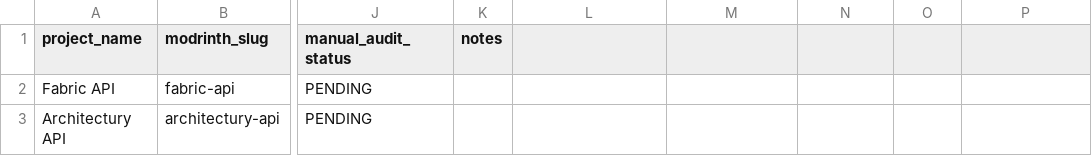
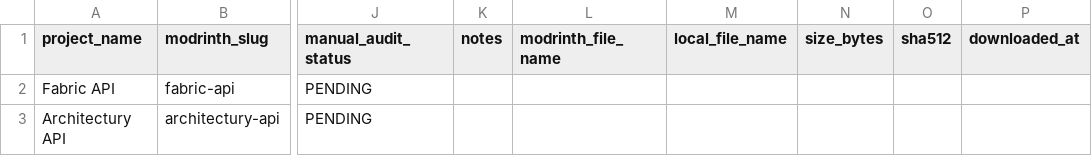
Before and after one commit to tortletortle/minecraft-mod-studio, a CSV file: experiments/umpd-scanner/corpus/manifest.csv, drawn as a sheet; only a part is shown, gaps mark what is left out; the diff names each change by its address in the sheet, - before the commit and + after, or states it on an @@ line.

Commit message:
chore(umpd): record pinned local corpus file metadata

```diff
--- a/experiments/umpd-scanner/corpus/manifest.csv
+++ b/experiments/umpd-scanner/corpus/manifest.csv
-L1: (empty)
+L1: modrinth_file_name
-M1: (empty)
+M1: local_file_name
-N1: (empty)
+N1: size_bytes
-O1: (empty)
+O1: sha512
-P1: (empty)
+P1: downloaded_at
```
